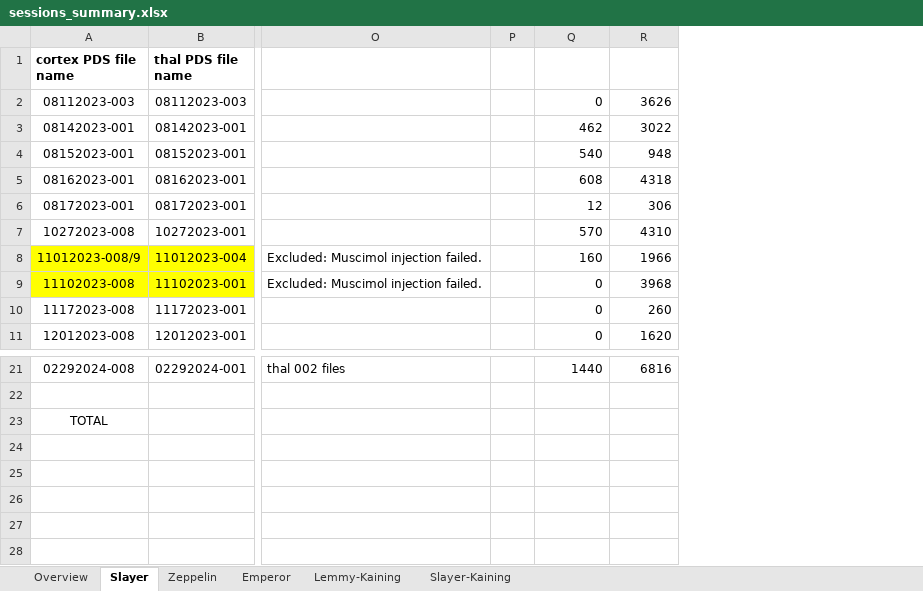
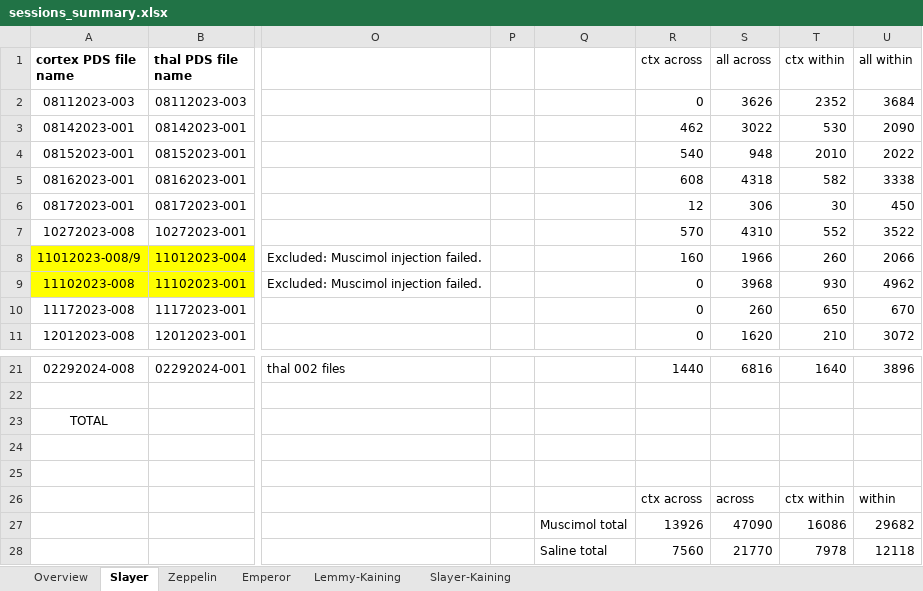
Before and after one commit to TianhongTang/ThalamoCorticalNetwork, an Excel workbook: sessions_summary.xlsx, sheet Slayer, drawn as a sheet; only a part is shown, gaps mark what is left out; values as stored, in another font and other column widths than the file's, no borders; addresses are those after the commit; rows hold the shown columns only; the diff names each change by its address in the sheet, - before the commit and + after, or states it on an @@ line.

Commit message:
Update sessions summary

```diff
--- a/sessions_summary.xlsx (sheet Slayer)
+++ b/sessions_summary.xlsx (sheet Slayer)
+column Q, row 27: Muscimol total
+column T (ctx within), rows 2-11: 2352 | 530 | 2010 | 582 | 30 | 552 | 260 | 930 | 650 | 210; rows 21-27: 1640 |  |  |  |  | ctx within | 16086
+column U (all within), rows 2-11: 3684 | 2090 | 2022 | 3338 | 450 | 3522 | 2066 | 4962 | 670 | 3072; rows 21-27: 3896 |  |  |  |  | within | 29682
-R1: (empty)
+R1: ctx across
-S1: (empty)
+S1: all across
-R26 (ctx across): (empty)
+R26 (ctx across): ctx across
-S26 (all across): (empty)
+S26 (all across): across
-R27 (ctx across): (empty)
+R27 (ctx across): 13926
-S27 (all across): (empty)
+S27 (all across): 47090
+row 28:  |  |  |  | Saline total | 7560 | 21770 | 7978 | 12118
```
